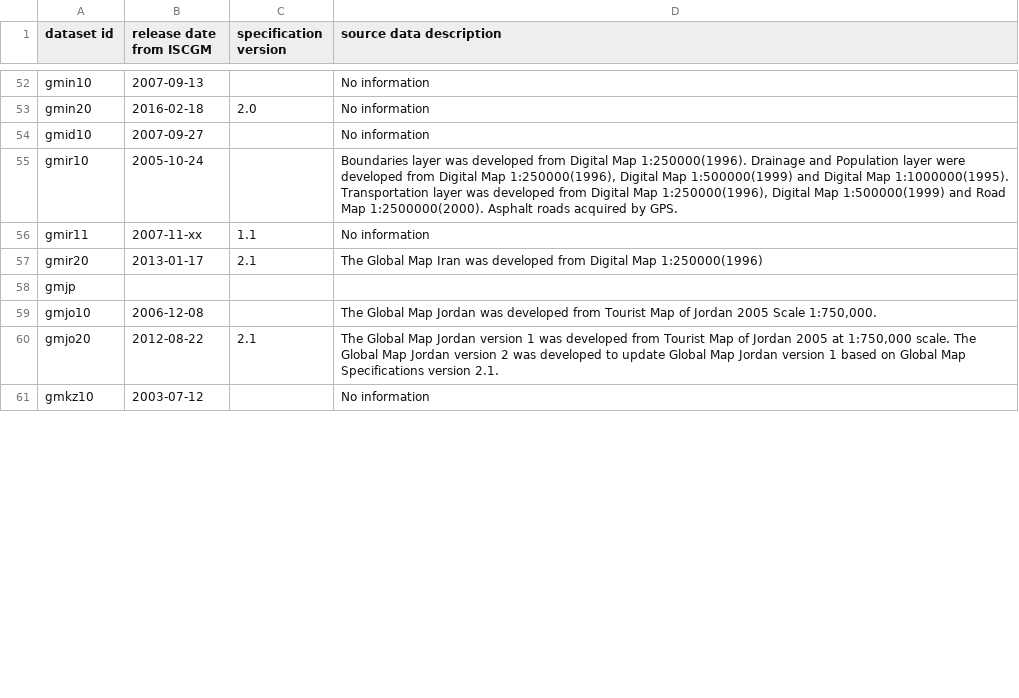
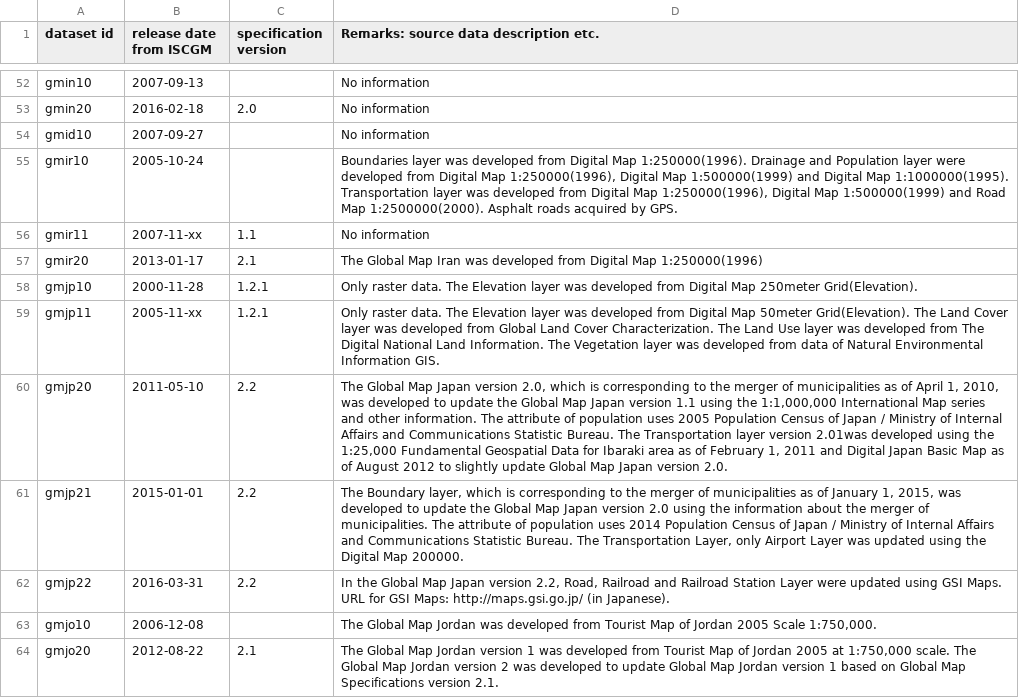
Before and after one commit to globalmaps/metadata, a CSV file: metadata.csv, drawn as a sheet; only a part is shown, gaps mark what is left out; the shorter side is filled out with more unchanged rows; removed rows and columns are numbered as before the commit, all else as after; the diff covers the shown part only; the diff names each change by its address in the sheet, - before the commit and + after, or states it on an @@ line.

Commit message:
update

```diff
--- a/metadata.csv
+++ b/metadata.csv
-D1: source data description
+D1: Remarks: source data description etc.
-row 58: gmjp
+row 58: gmjp10 | 2000-11-28 | 1.2.1 | Only raster data. The Elevation layer was developed from Digital Map 250meter Grid(Elevation).
+row 59: gmjp11 | 2005-11-xx | 1.2.1 | Only raster data. The Elevation layer was developed from Digital Map 50meter Grid(Elevation). The Land Cover layer was developed from Global Land Cover Characterization. The Land Use layer was developed from The Digital National Land Information. The Vegetation layer was developed from data of Natural Environmental Information GIS.
+row 60: gmjp20 | 2011-05-10 | 2.2 | The Global Map Japan version 2.0, which is corresponding to the merger of municipalities as of April 1, 2010, was developed to update the Global Map Japan version 1.1 using the 1:1,000,000 International Map series and other information. The attribute of population uses 2005 Population Census of Japan / Ministry of Internal Affairs and Communications Statistic Bureau. The Transportation layer version 2.01was developed using the 1:25,000 Fundamental Geospatial Data for Ibaraki area as of February 1, 2011 and Digital Japan Basic Map as of August 2012 to slightly update Global Map Japan version 2.0.
+row 61: gmjp21 | 2015-01-01 | 2.2 | The Boundary layer, which is corresponding to the merger of municipalities as of January 1, 2015, was developed to update the Global Map Japan version 2.0 using the information about the merger of municipalities. The attribute of population uses 2014 Population Census of Japan / Ministry of Internal Affairs and Communications Statistic Bureau. The Transportation Layer, only Airport Layer was updated using the Digital Map 200000.
+row 62: gmjp22 | 2016-03-31 | 2.2 | In the Global Map Japan version 2.2, Road, Railroad and Railroad Station Layer were updated using GSI Maps. URL for GSI Maps: http://maps.gsi.go.jp/ (in Japanese).
```
Also changed, not shown: 5 added rows, 4 removed rows and 3 edited cells elsewhere in this file.
